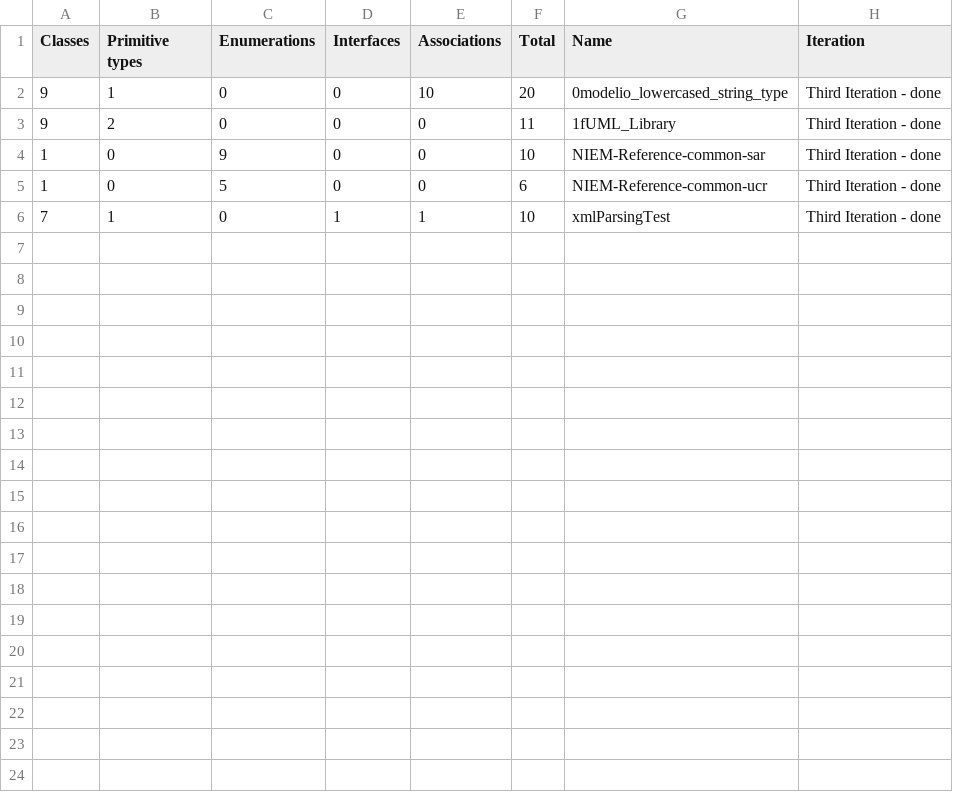
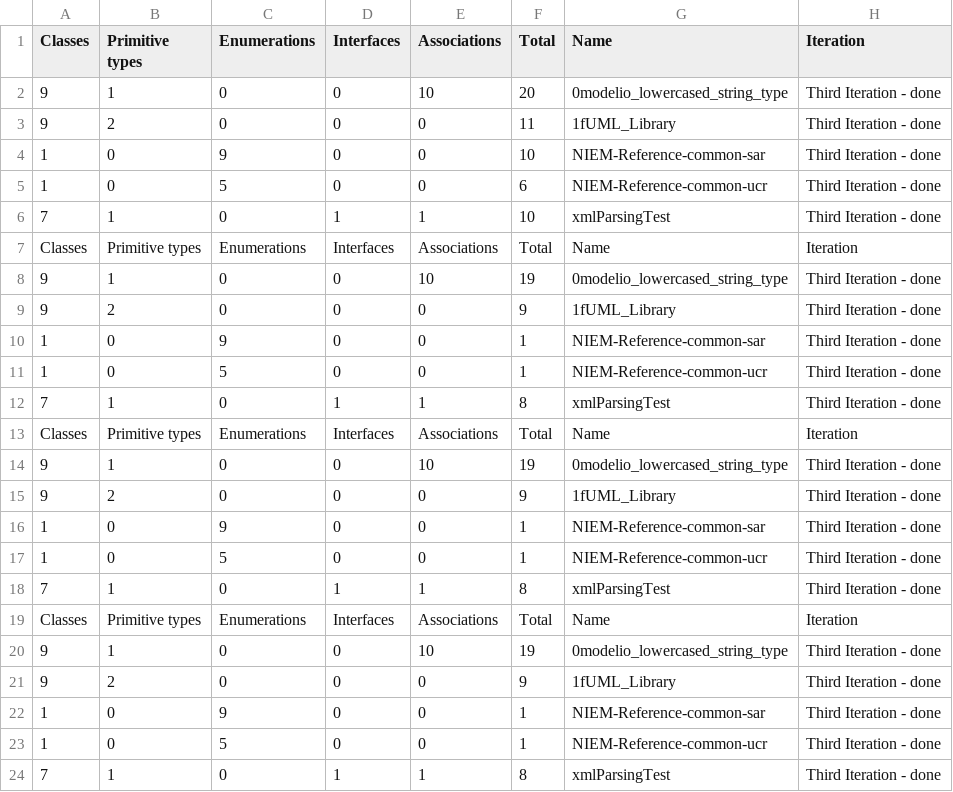
Before and after one commit to GabrielKazai/ModelTransformationWithLLMs, a CSV file: thirdterationDone.csv, drawn as a sheet; the diff names each change by its address in the sheet, - before the commit and + after, or states it on an @@ line.

```diff
--- a/thirdterationDone.csv
+++ b/thirdterationDone.csv
+row 7: Classes | Primitive types | Enumerations | Interfaces | Associations | Total | Name | Iteration
+row 8: 9 | 1 | 0 | 0 | 10 | 19 | 0modelio_lowercased_string_type | Third Iteration - done
+row 9: 9 | 2 | 0 | 0 | 0 | 9 | 1fUML_Library | Third Iteration - done
+row 10: 1 | 0 | 9 | 0 | 0 | 1 | NIEM-Reference-common-sar | Third Iteration - done
+row 11: 1 | 0 | 5 | 0 | 0 | 1 | NIEM-Reference-common-ucr | Third Iteration - done
+row 12: 7 | 1 | 0 | 1 | 1 | 8 | xmlParsingTest | Third Iteration - done
+row 13: Classes | Primitive types | Enumerations | Interfaces | Associations | Total | Name | Iteration
+row 14: 9 | 1 | 0 | 0 | 10 | 19 | 0modelio_lowercased_string_type | Third Iteration - done
+row 15: 9 | 2 | 0 | 0 | 0 | 9 | 1fUML_Library | Third Iteration - done
+row 16: 1 | 0 | 9 | 0 | 0 | 1 | NIEM-Reference-common-sar | Third Iteration - done
+row 17: 1 | 0 | 5 | 0 | 0 | 1 | NIEM-Reference-common-ucr | Third Iteration - done
+row 18: 7 | 1 | 0 | 1 | 1 | 8 | xmlParsingTest | Third Iteration - done
+row 19: Classes | Primitive types | Enumerations | Interfaces | Associations | Total | Name | Iteration
+row 20: 9 | 1 | 0 | 0 | 10 | 19 | 0modelio_lowercased_string_type | Third Iteration - done
+row 21: 9 | 2 | 0 | 0 | 0 | 9 | 1fUML_Library | Third Iteration - done
+row 22: 1 | 0 | 9 | 0 | 0 | 1 | NIEM-Reference-common-sar | Third Iteration - done
+row 23: 1 | 0 | 5 | 0 | 0 | 1 | NIEM-Reference-common-ucr | Third Iteration - done
+row 24: 7 | 1 | 0 | 1 | 1 | 8 | xmlParsingTest | Third Iteration - done
```
Also changed, not shown: difficulty.csv, secondIterationDone.csv, 2 other files.
